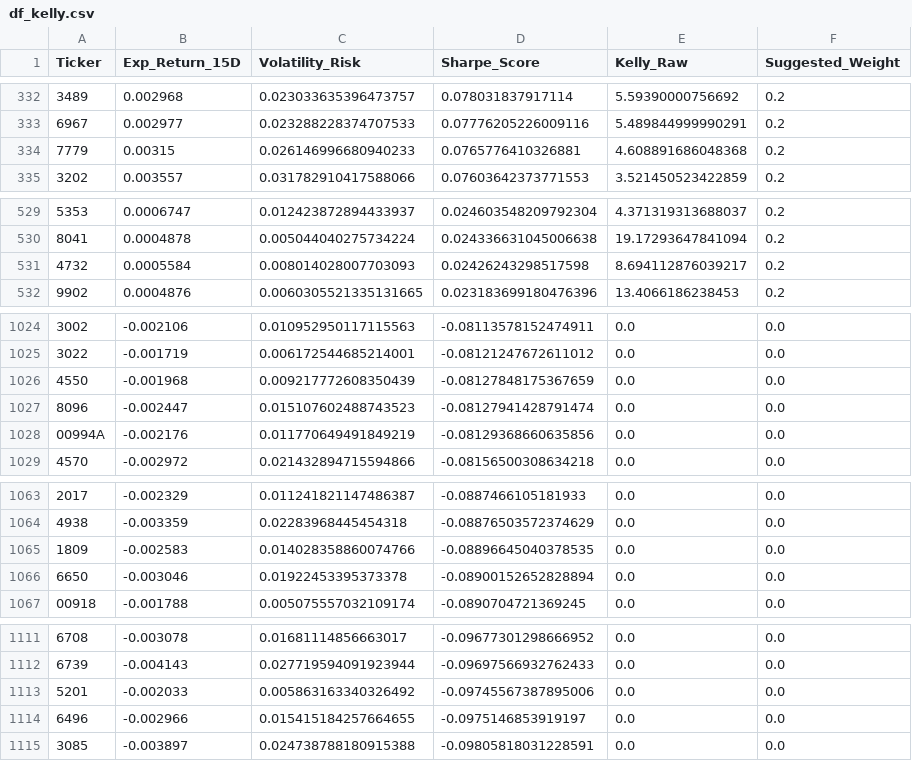
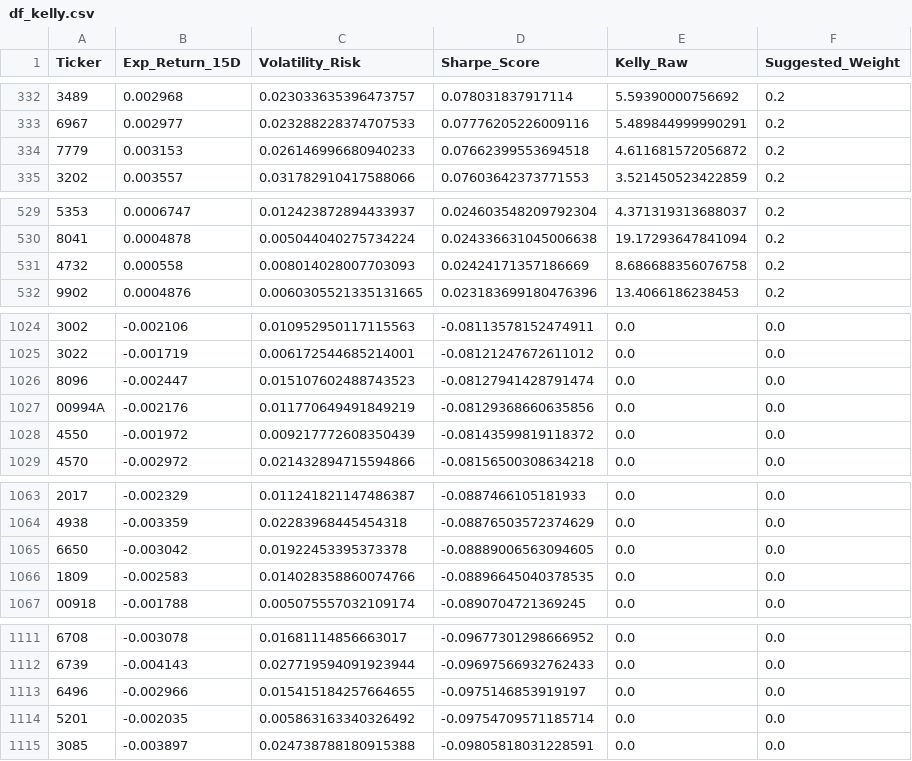
Before and after one commit to FrankChen0930/MarketMamba, a CSV file: df_kelly.csv, drawn as a sheet; only a part is shown, gaps mark what is left out; the diff covers the shown part only.

```diff
--- a/df_kelly.csv
+++ b/df_kelly.csv
@@ -333,3 +333,3 @@ Ticker,Exp_Return_15D,Volatility_Risk,Sharpe_Score,Kelly_Raw,Suggested_Weight
 6967,0.002977,0.023288228374707533,0.07776205226009116,5.489844999990291,0.2
-7779,0.00315,0.026146996680940233,0.0765776410326881,4.608891686048368,0.2
+7779,0.003153,0.026146996680940233,0.07662399553694518,4.611681572056872,0.2
 3202,0.003557,0.031782910417588066,0.07603642373771553,3.521450523422859,0.2
@@ -530,3 +530,3 @@ Ticker,Exp_Return_15D,Volatility_Risk,Sharpe_Score,Kelly_Raw,Suggested_Weight
 8041,0.0004878,0.005044040275734224,0.024336631045006638,19.17293647841094,0.2
-4732,0.0005584,0.008014028007703093,0.02426243298517598,8.694112876039217,0.2
+4732,0.000558,0.008014028007703093,0.02424171357186669,8.686688356076758,0.2
 9902,0.0004876,0.0060305521335131665,0.023183699180476396,13.4066186238453,0.2
@@ -1025,5 +1025,5 @@ Ticker,Exp_Return_15D,Volatility_Risk,Sharpe_Score,Kelly_Raw,Suggested_Weight
 3022,-0.001719,0.006172544685214001,-0.08121247672611012,0.0,0.0
-4550,-0.001968,0.009217772608350439,-0.08127848175367659,0.0,0.0
 8096,-0.002447,0.015107602488743523,-0.08127941428791474,0.0,0.0
 00994A,-0.002176,0.011770649491849219,-0.08129368660635856,0.0,0.0
+4550,-0.001972,0.009217772608350439,-0.08143599819118372,0.0,0.0
 4570,-0.002972,0.021432894715594866,-0.08156500308634218,0.0,0.0
@@ -1064,4 +1064,4 @@ Ticker,Exp_Return_15D,Volatility_Risk,Sharpe_Score,Kelly_Raw,Suggested_Weight
 4938,-0.003359,0.02283968445454318,-0.08876503572374629,0.0,0.0
+6650,-0.003042,0.01922453395373378,-0.08889006563094605,0.0,0.0
 1809,-0.002583,0.014028358860074766,-0.08896645040378535,0.0,0.0
-6650,-0.003046,0.01922453395373378,-0.08900152652828894,0.0,0.0
 00918,-0.001788,0.005075557032109174,-0.0890704721369245,0.0,0.0
@@ -1112,4 +1112,4 @@ Ticker,Exp_Return_15D,Volatility_Risk,Sharpe_Score,Kelly_Raw,Suggested_Weight
 6739,-0.004143,0.027719594091923944,-0.09697566932762433,0.0,0.0
-5201,-0.002033,0.005863163340326492,-0.09745567387895006,0.0,0.0
 6496,-0.002966,0.015415184257664655,-0.0975146853919197,0.0,0.0
+5201,-0.002035,0.005863163340326492,-0.09754709571185714,0.0,0.0
 3085,-0.003897,0.024738788180915388,-0.09805818031228591,0.0,0.0
```
Also changed, not shown: 5 added rows, 5 removed rows and 7 edited cells elsewhere in this file, df_traj.csv, 1 other file.
